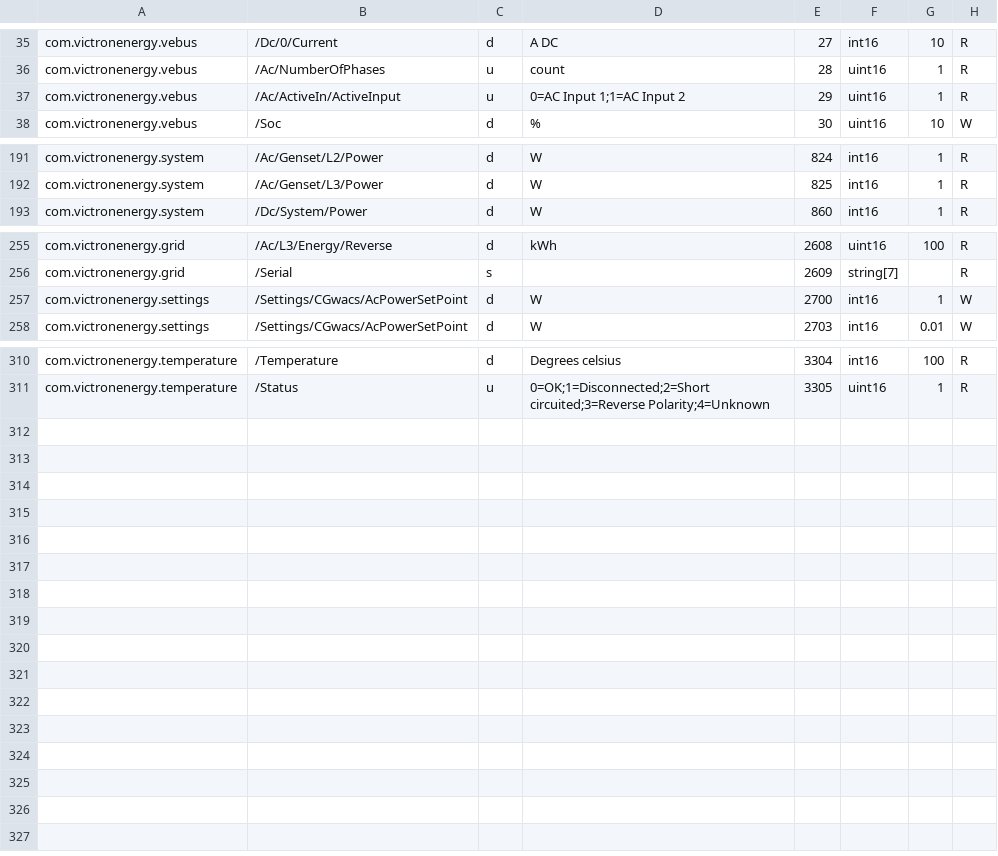
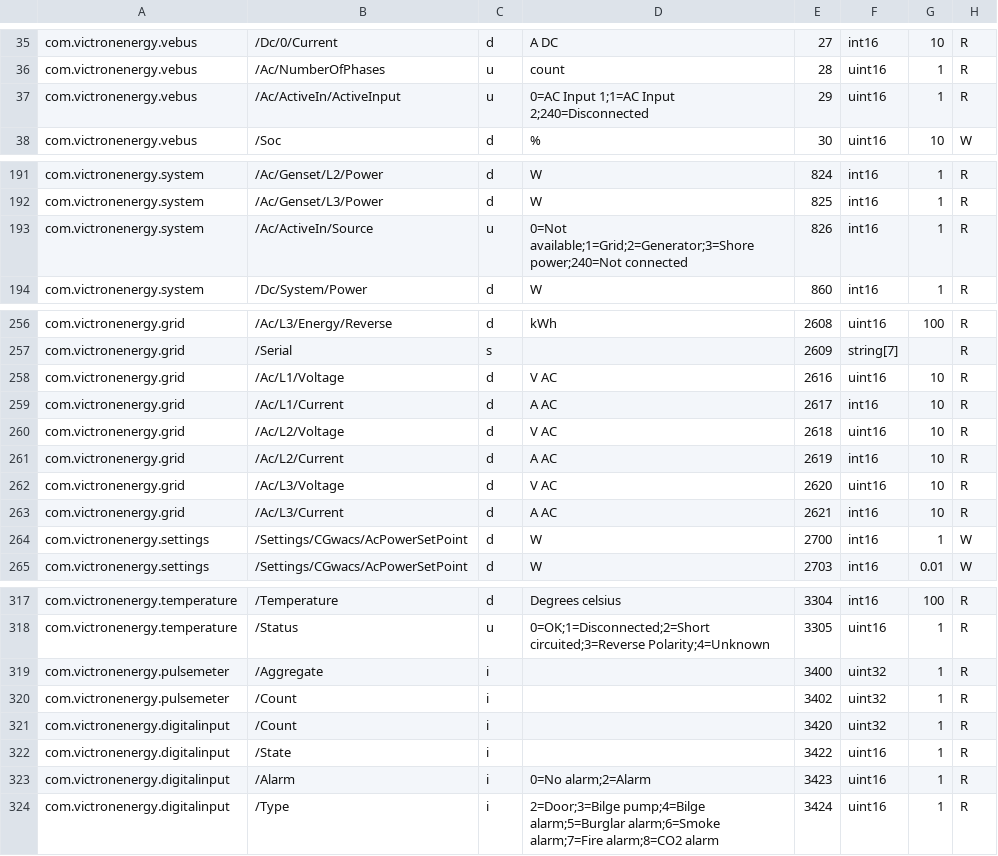
Before and after one commit to victronenergy/dbus_modbustcp, a CSV file: attributes.csv, drawn as a sheet; only a part is shown, gaps mark what is left out.

Commit message:
Added new modbus items.
* Added /Ac/ActiveIn/Source as per victronenergy/venus-private#21
* Amended vebus /Ac/ActiveIn/ActiveInput enum text
* Added voltage and current support to com.victronenergy.grid
* Added support for reading digital inputs

```diff
--- a/attributes.csv
+++ b/attributes.csv
@@ -36,3 +36,3 @@ com.victronenergy.vebus,/Dc/0/Current,d,A DC,27,int16,10,R
 com.victronenergy.vebus,/Ac/NumberOfPhases,u,count,28,uint16,1,R
-com.victronenergy.vebus,/Ac/ActiveIn/ActiveInput,u,0=AC Input 1;1=AC Input 2,29,uint16,1,R
+com.victronenergy.vebus,/Ac/ActiveIn/ActiveInput,u,0=AC Input 1;1=AC Input 2;240=Disconnected,29,uint16,1,R
 com.victronenergy.vebus,/Soc,d,%,30,uint16,10,W
@@ -192,2 +192,3 @@ com.victronenergy.system,/Ac/Genset/L2/Power,d,W,824,int16,1,R
 com.victronenergy.system,/Ac/Genset/L3/Power,d,W,825,int16,1,R
+com.victronenergy.system,/Ac/ActiveIn/Source,u,0=Not available;1=Grid;2=Generator;3=Shore power;240=Not connected,826,int16,1,R
 com.victronenergy.system,/Dc/System/Power,d,W,860,int16,1,R
@@ -256,2 +257,8 @@ com.victronenergy.grid,/Ac/L3/Energy/Reverse,d,kWh,2608,uint16,100,R
 com.victronenergy.grid,/Serial,s,,2609,string[7],,R
+com.victronenergy.grid,/Ac/L1/Voltage,d,V AC,2616,uint16,10,R
+com.victronenergy.grid,/Ac/L1/Current,d,A AC,2617,int16,10,R
+com.victronenergy.grid,/Ac/L2/Voltage,d,V AC,2618,uint16,10,R
+com.victronenergy.grid,/Ac/L2/Current,d,A AC,2619,int16,10,R
+com.victronenergy.grid,/Ac/L3/Voltage,d,V AC,2620,uint16,10,R
+com.victronenergy.grid,/Ac/L3/Current,d,A AC,2621,int16,10,R
 com.victronenergy.settings,/Settings/CGwacs/AcPowerSetPoint,d,W,2700,int16,1,W
@@ -311 +318,7 @@ com.victronenergy.temperature,/Temperature,d,Degrees celsius,3304,int16,100,R
 com.victronenergy.temperature,/Status,u,0=OK;1=Disconnected;2=Short circuited;3=Reverse Polarity;4=Unknown,3305,uint16,1,R
+com.victronenergy.pulsemeter,/Aggregate,i,,3400,uint32,1,R
+com.victronenergy.pulsemeter,/Count,i,,3402,uint32,1,R
+com.victronenergy.digitalinput,/Count,i,,3420,uint32,1,R
+com.victronenergy.digitalinput,/State,i,,3422,uint16,1,R
+com.victronenergy.digitalinput,/Alarm,i,0=No alarm;2=Alarm,3423,uint16,1,R
+com.victronenergy.digitalinput,/Type,i,2=Door;3=Bilge pump;4=Bilge alarm;5=Burglar alarm;6=Smoke alarm;7=Fire alarm;8=CO2 alarm,3424,uint16,1,R
```
